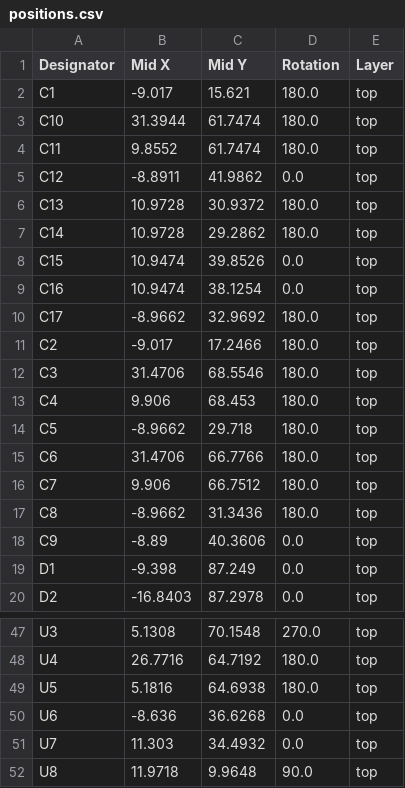
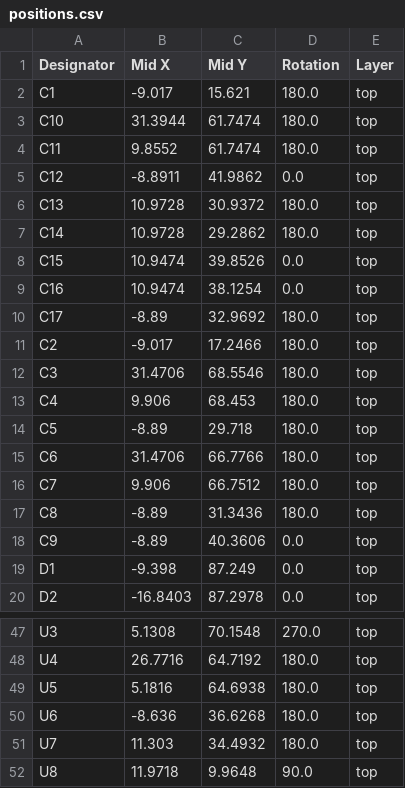
Before and after one commit to zapta/daq, a CSV file: io/kicad/JLCPCB/version_0_1/positions.csv, drawn as a sheet; only a part is shown, gaps mark what is left out.

Commit message:
Updated JLCPCB part positioning.

```diff
--- a/io/kicad/JLCPCB/version_0_1/positions.csv
+++ b/io/kicad/JLCPCB/version_0_1/positions.csv
@@ -9,3 +9,3 @@ C15,10.9474,39.8526,0.0,top
 C16,10.9474,38.1254,0.0,top
-C17,-8.9662,32.9692,180.0,top
+C17,-8.89,32.9692,180.0,top
 C2,-9.017,17.2466,180.0,top
@@ -13,6 +13,6 @@ C3,31.4706,68.5546,180.0,top
 C4,9.906,68.453,180.0,top
-C5,-8.9662,29.718,180.0,top
+C5,-8.89,29.718,180.0,top
 C6,31.4706,66.7766,180.0,top
 C7,9.906,66.7512,180.0,top
-C8,-8.9662,31.3436,180.0,top
+C8,-8.89,31.3436,180.0,top
 C9,-8.89,40.3606,0.0,top
@@ -49,4 +49,4 @@ U4,26.7716,64.7192,180.0,top
 U5,5.1816,64.6938,180.0,top
-U6,-8.636,36.6268,0.0,top
-U7,11.303,34.4932,0.0,top
+U6,-8.636,36.6268,180.0,top
+U7,11.303,34.4932,180.0,top
 U8,11.9718,9.9648,90.0,top
```
Also changed, not shown: 7 other files.
